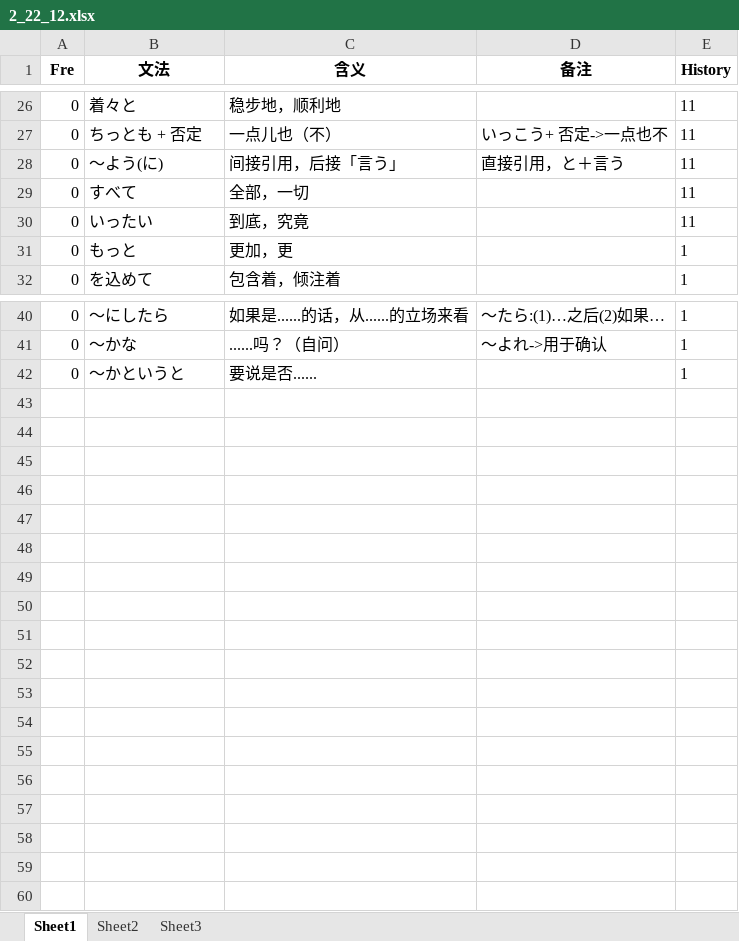
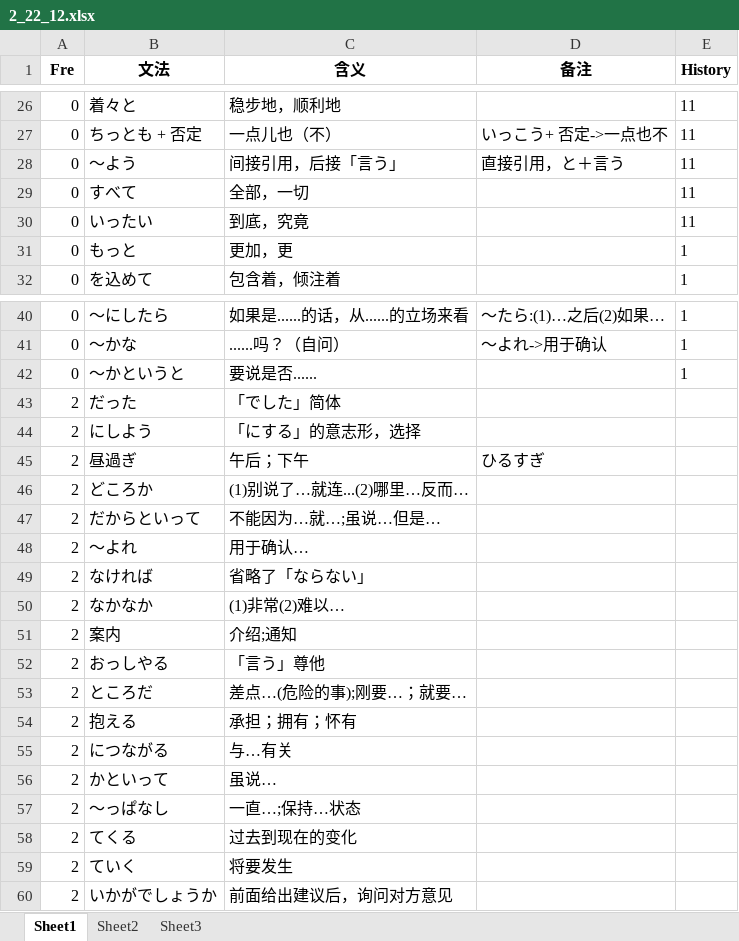
Before and after one commit to njxuxiao/2025_12, an Excel workbook: GRAMMAR/2_22_12.xlsx, sheet Sheet1, drawn as a sheet; only a part is shown, gaps mark what is left out; values as stored, in another font and other column widths than the file's, no borders; the diff names each change by its address in the sheet, - before the commit and + after, or states it on an @@ line.

Commit message:
add grammar 2

```diff
--- a/GRAMMAR/2_22_12.xlsx (sheet Sheet1)
+++ b/GRAMMAR/2_22_12.xlsx (sheet Sheet1)
-B28 (文法): 〜よう(に)
+B28 (文法): 〜よう
+row 43: 2 | だった | 「でした」简体
+row 44: 2 | にしよう | 「にする」的意志形，选择
+row 45: 2 | 昼過ぎ | 午后；下午 | ひるすぎ
+row 46: 2 | どころか | (1)别说了…就连...(2)哪里…反而…
+row 47: 2 | だからといって | 不能因为…就…;虽说…但是…
+row 48: 2 | ～よれ | 用于确认…
+row 49: 2 | なければ | 省略了「ならない」
+row 50: 2 | なかなか | (1)非常(2)难以…
+row 51: 2 | 案内 | 介绍;通知
+row 52: 2 | おっしやる | 「言う」尊他
+row 53: 2 | ところだ | 差点…(危险的事);刚要…；就要…
+row 54: 2 | 抱える | 承担；拥有；怀有
+row 55: 2 | につながる | 与…有关
+row 56: 2 | かといって | 虽说…
+row 57: 2 | 〜っぱなし | 一直…;保持…状态
+row 58: 2 | てくる | 过去到现在的变化
+row 59: 2 | ていく | 将要发生
+row 60: 2 | いかがでしょうか | 前面给出建议后，询问对方意见
```
Also changed, not shown: GRAMMAR/1_21_07.xlsx, 1 other file.
